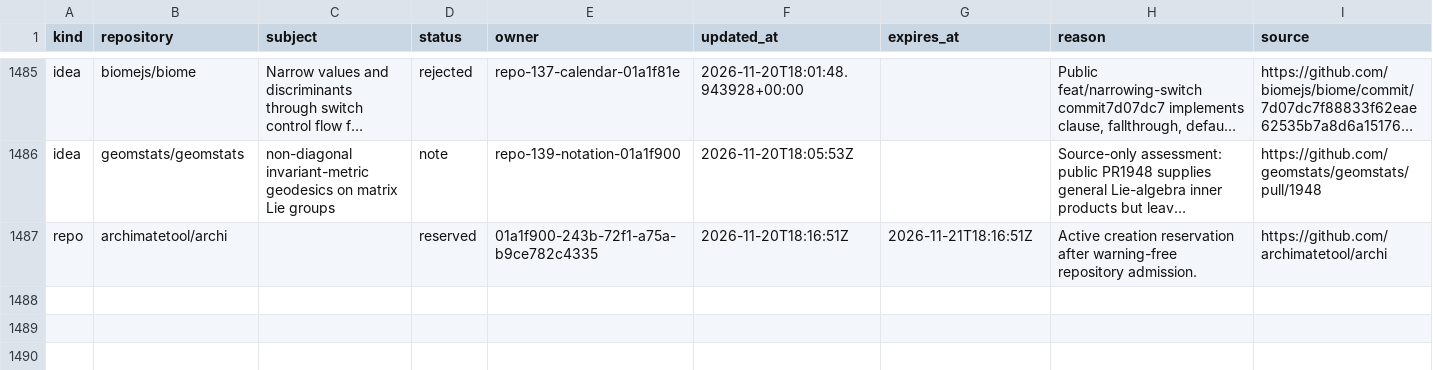
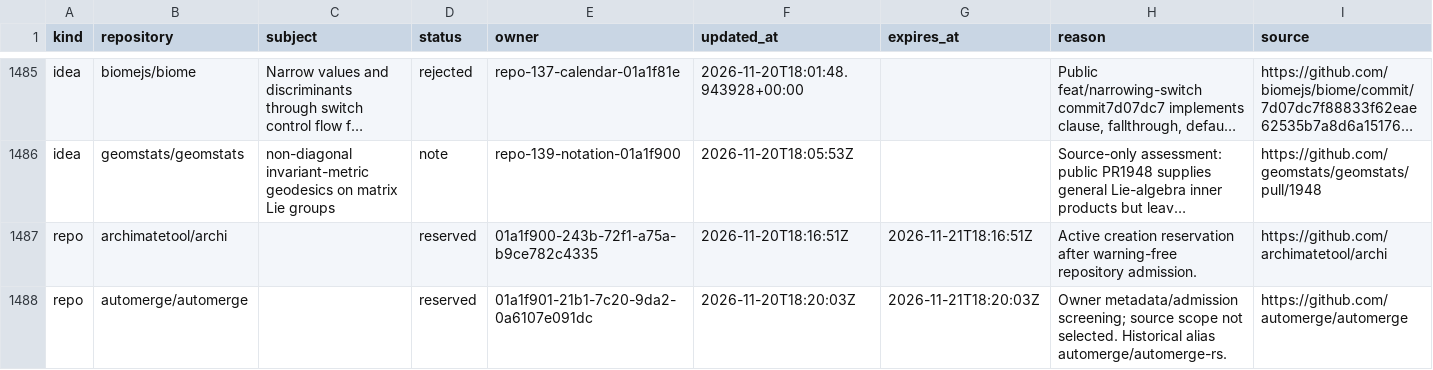
Before and after one commit to samridh-girdhar/disallowed-repos, a CSV file: registry.csv, drawn as a sheet; only a part is shown, gaps mark what is left out; long unchanged cells end in …; the diff names each change by its address in the sheet, - before the commit and + after, or states it on an @@ line.

Commit message:
Reserve Automerge after admission

```diff
--- a/registry.csv
+++ b/registry.csv
+row 1488: repo | automerge/automerge |  | reserved | 01a1f901-21b1-7c20-9da2-0a6107e091dc | 2026-11-20T18:20:03Z | 2026-11-21T18:20:03Z | Owner metadata/admission screening; source scope not selected. Historical alias automerge/automerge-rs. | https://github.com/automerge/automerge
```
